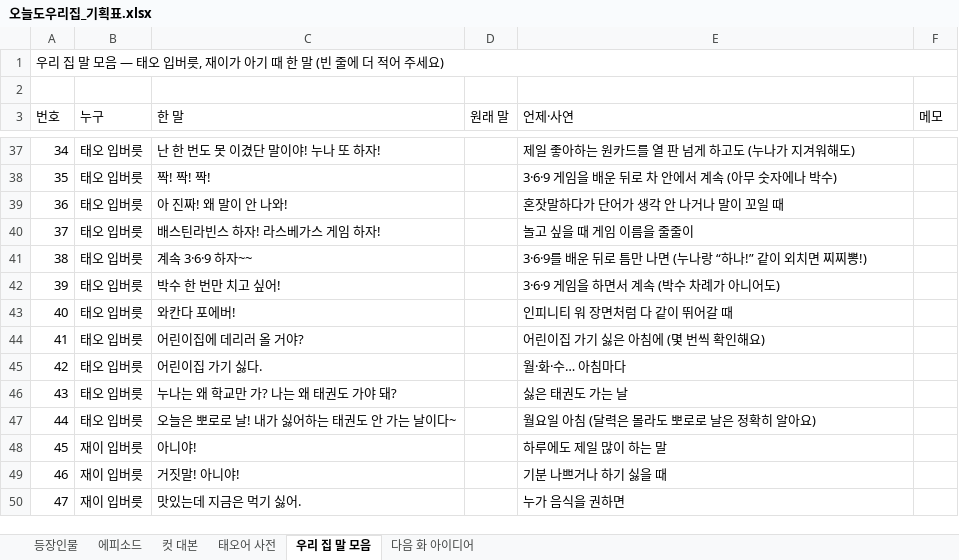
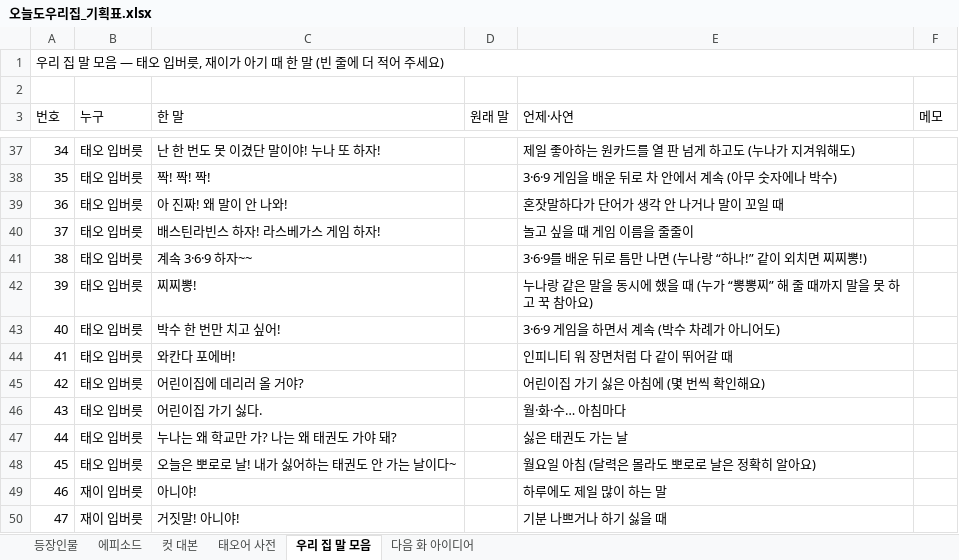
Before and after one commit to seangold8888/seangold8888.github.io, an Excel workbook: webtoon/planning/오늘도우리집_기획표.xlsx, sheet 우리 집 말 모음, drawn as a sheet; only a part is shown, gaps mark what is left out; the shorter side is filled out with more unchanged rows; values as stored, in another font and other column widths than the file's, no cell formats; addresses are those after the commit; the diff names each change by its address in the sheet, - before the commit and + after, or states it on an @@ line.

```diff
--- a/webtoon/planning/오늘도우리집_기획표.xlsx (sheet 우리 집 말 모음)
+++ b/webtoon/planning/오늘도우리집_기획표.xlsx (sheet 우리 집 말 모음)
+row 42: 39 | 태오 입버릇 | 찌찌뽕! |  | 누나랑 같은 말을 동시에 했을 때 (누가 “뽕뽕찌” 해 줄 때까지 말을 못 하고 꾹 참아요)
@@ column A (번호) renumbered from row 43 down @@
```
Also changed, not shown: sheet 컷 대본, sheet 에피소드, cell formats, 7 other files.
